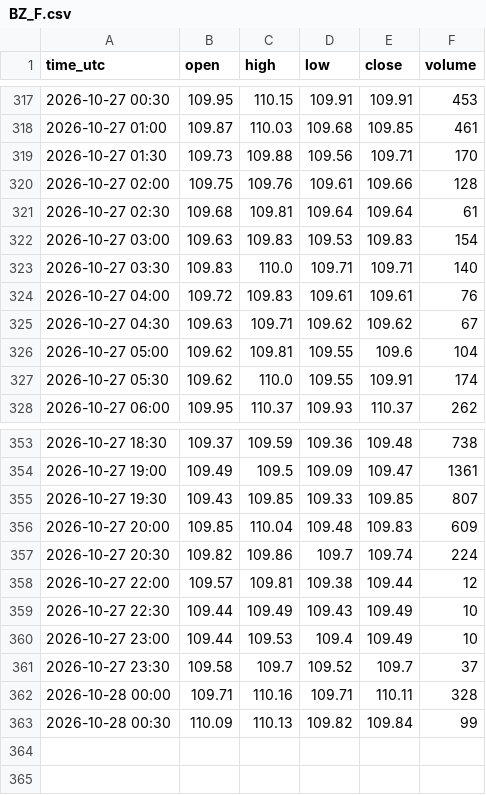
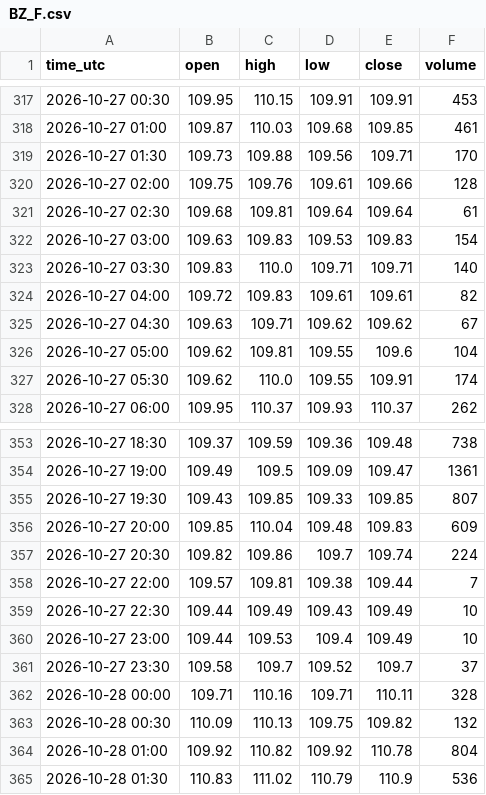
Before and after one commit to madkffs/vegoil-data, a CSV file: data/intraday/BZ_F.csv, drawn as a sheet; only a part is shown, gaps mark what is left out.

```diff
--- a/data/intraday/BZ_F.csv
+++ b/data/intraday/BZ_F.csv
@@ -323,3 +323,3 @@ time_utc,open,high,low,close,volume
 2026-10-27 03:30,109.83,110.0,109.71,109.71,140
-2026-10-27 04:00,109.72,109.83,109.61,109.61,76
+2026-10-27 04:00,109.72,109.83,109.61,109.61,82
 2026-10-27 04:30,109.63,109.71,109.62,109.62,67
@@ -357,3 +357,3 @@ time_utc,open,high,low,close,volume
 2026-10-27 20:30,109.82,109.86,109.7,109.74,224
-2026-10-27 22:00,109.57,109.81,109.38,109.44,12
+2026-10-27 22:00,109.57,109.81,109.38,109.44,7
 2026-10-27 22:30,109.44,109.49,109.43,109.49,10
@@ -362,2 +362,4 @@ time_utc,open,high,low,close,volume
 2026-10-28 00:00,109.71,110.16,109.71,110.11,328
-2026-10-28 00:30,110.09,110.13,109.82,109.84,99
+2026-10-28 00:30,110.09,110.13,109.75,109.82,132
+2026-10-28 01:00,109.92,110.82,109.92,110.78,804
+2026-10-28 01:30,110.83,111.02,110.79,110.9,536
```
Also changed, not shown: data/intraday/CL_F.csv, data/intraday/HO_F.csv, 57 other files.
